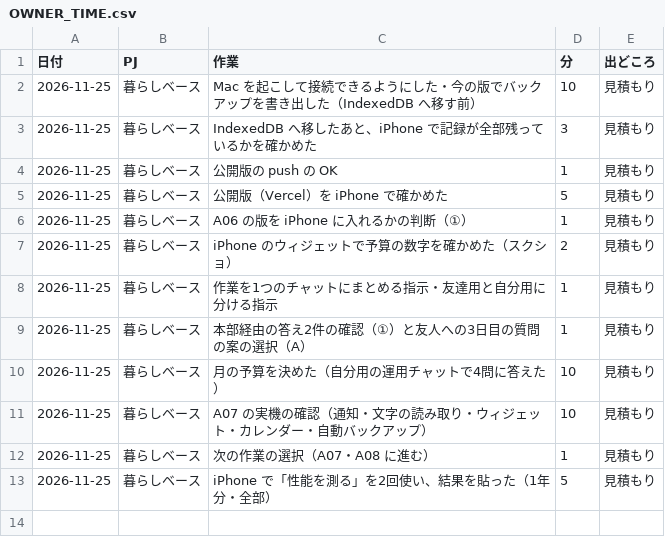
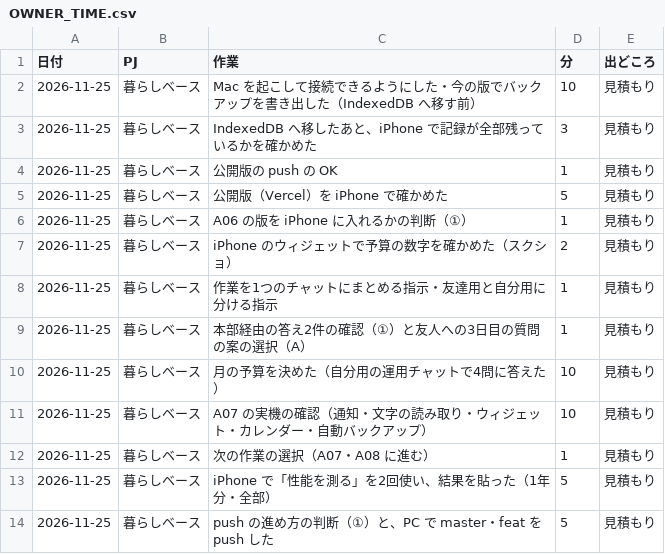
Before and after one commit to kkkaipppp/kurashi-base, a CSV file: docs/OWNER_TIME.csv, drawn as a sheet; the diff names each change by its address in the sheet, - before the commit and + after, or states it on an @@ line.

```diff
--- a/docs/OWNER_TIME.csv
+++ b/docs/OWNER_TIME.csv
+row 14: 2026-11-25 | 暮らしベース | push の進め方の判断（①）と、PC で master・feat を push した | 5 | 見積もり
```
Also changed, not shown: 1 other file.
